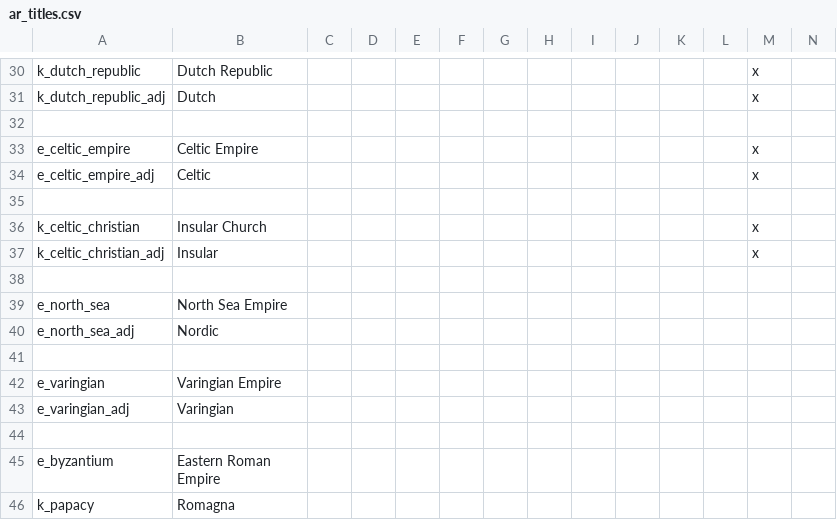
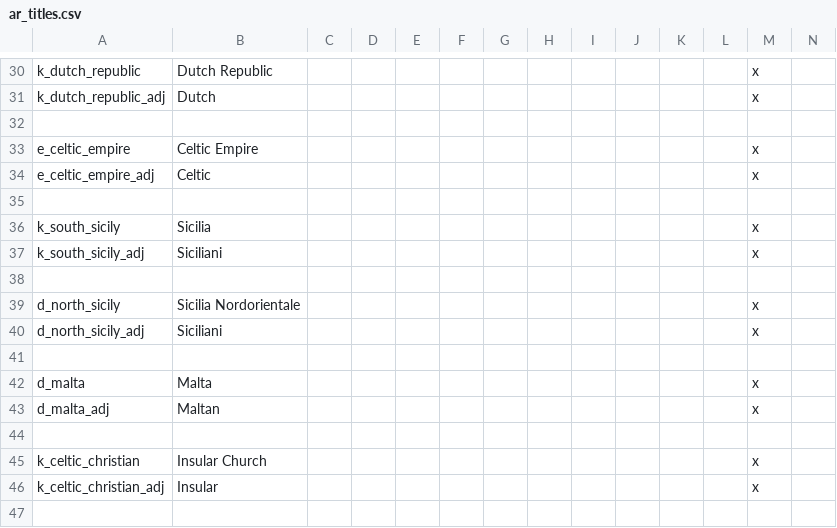
Before and after one commit to Archidemos/extradecisions, a CSV file: localisation/ar_titles.csv, drawn as a sheet; only a part is shown, gaps mark what is left out; the shorter side is filled out with more unchanged rows; rows hold the shown columns only; the diff names each change by its address in the sheet, - before the commit and + after, or states it on an @@ line.

```diff
--- a/localisation/ar_titles.csv
+++ b/localisation/ar_titles.csv
+row 36: k_south_sicily | Sicilia |  |  |  |  |  |  |  |  |  |  | x
+row 37: k_south_sicily_adj | Siciliani |  |  |  |  |  |  |  |  |  |  | x
+row 38: (empty)
+row 39: d_north_sicily | Sicilia Nordorientale |  |  |  |  |  |  |  |  |  |  | x
+row 40: d_north_sicily_adj | Siciliani |  |  |  |  |  |  |  |  |  |  | x
+row 41: (empty)
+row 42: d_malta | Malta |  |  |  |  |  |  |  |  |  |  | x
+row 43: d_malta_adj | Maltan |  |  |  |  |  |  |  |  |  |  | x
+row 44: (empty)
```
Also changed, not shown: localisation/A_DuchiesKingdomsandEmpires_de_jure.csv, 17 other files.
